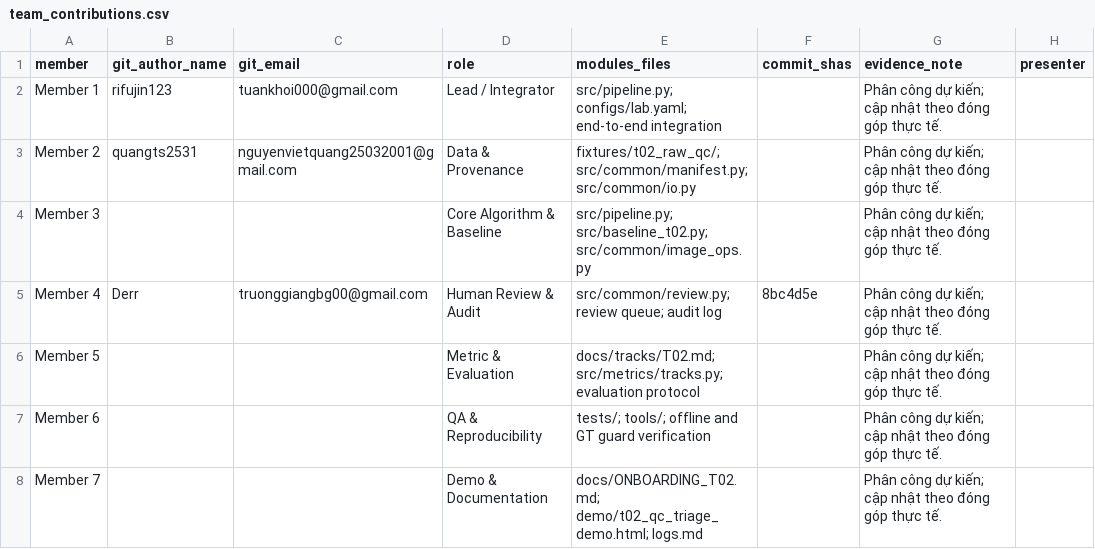
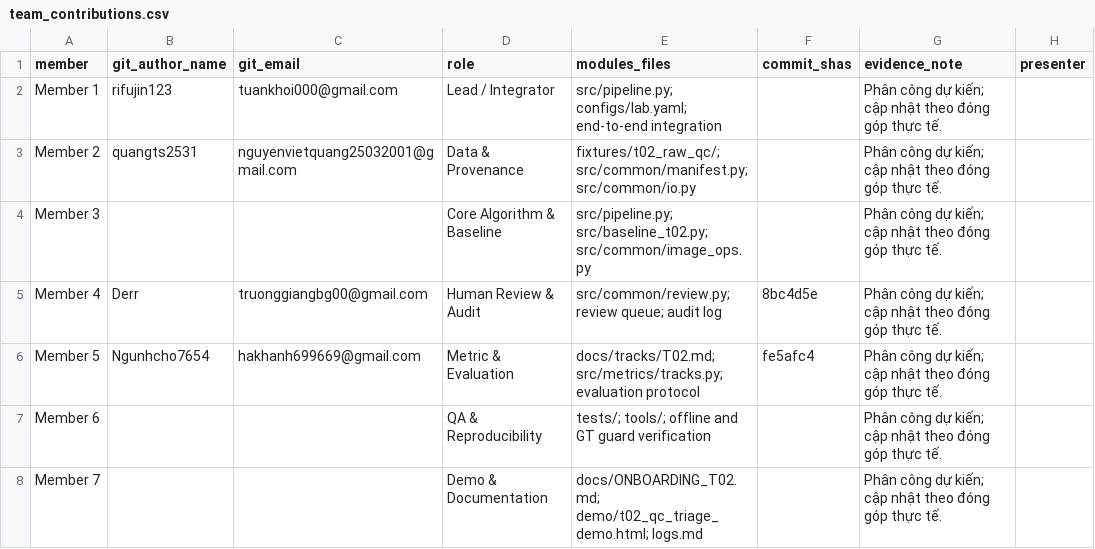
Before and after one commit to rifujin123/K5-Day6-L2-LeTuanKhoi-2A202603024-DataGovernanceAndPrivacy, a CSV file: reports/team_contributions.csv, drawn as a sheet.

Commit message:
Update team_contributions.csv

```diff
--- a/reports/team_contributions.csv
+++ b/reports/team_contributions.csv
@@ -5,3 +5,3 @@ Member 3,,,Core Algorithm & Baseline,src/pipeline.py; src/baseline_t02.py; src/c
 Member 4,Derr,truonggiangbg00@gmail.com,Human Review & Audit,src/common/review.py; review queue; audit log,8bc4d5e,Phân công dự kiến; cập nhật theo đóng góp thực tế.,
-Member 5,,,Metric & Evaluation,docs/tracks/T02.md; src/metrics/tracks.py; evaluation protocol,,Phân công dự kiến; cập nhật theo đóng góp thực tế.,
+Member 5,Ngunhcho7654,hakhanh699669@gmail.com,Metric & Evaluation,docs/tracks/T02.md; src/metrics/tracks.py; evaluation protocol,fe5afc4,Phân công dự kiến; cập nhật theo đóng góp thực tế.,
 Member 6,,,QA & Reproducibility,tests/; tools/; offline and GT guard verification,,Phân công dự kiến; cập nhật theo đóng góp thực tế.,
```
